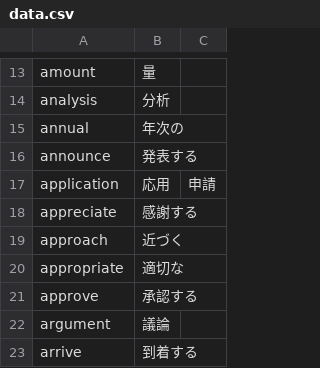
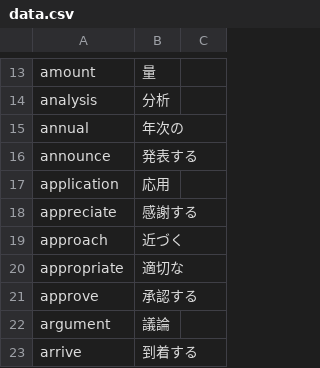
Before and after one commit to kita-toshihiro/chatbot1s, a CSV file: data.csv, drawn as a sheet; only a part is shown, gaps mark what is left out.

Commit message:
Update data.csv

```diff
--- a/data.csv
+++ b/data.csv
@@ -16,3 +16,3 @@ annual,年次の,
 announce,発表する,
-application,応用,申請,
+application,応用,
 appreciate,感謝する,
```
